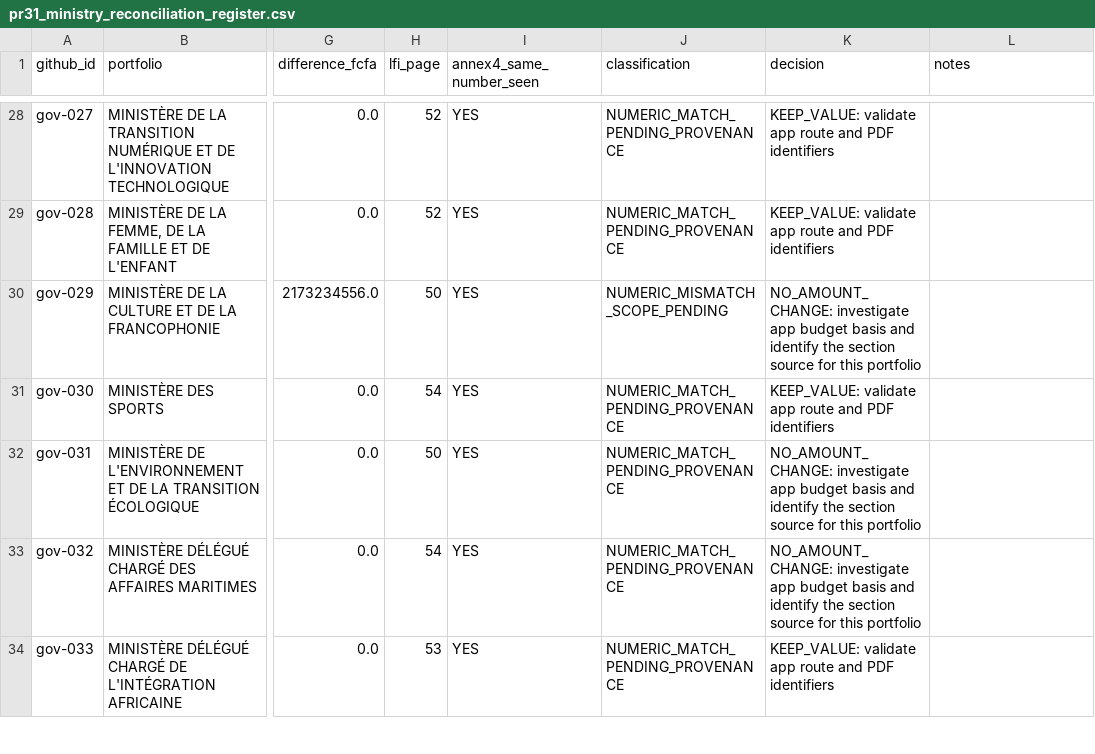
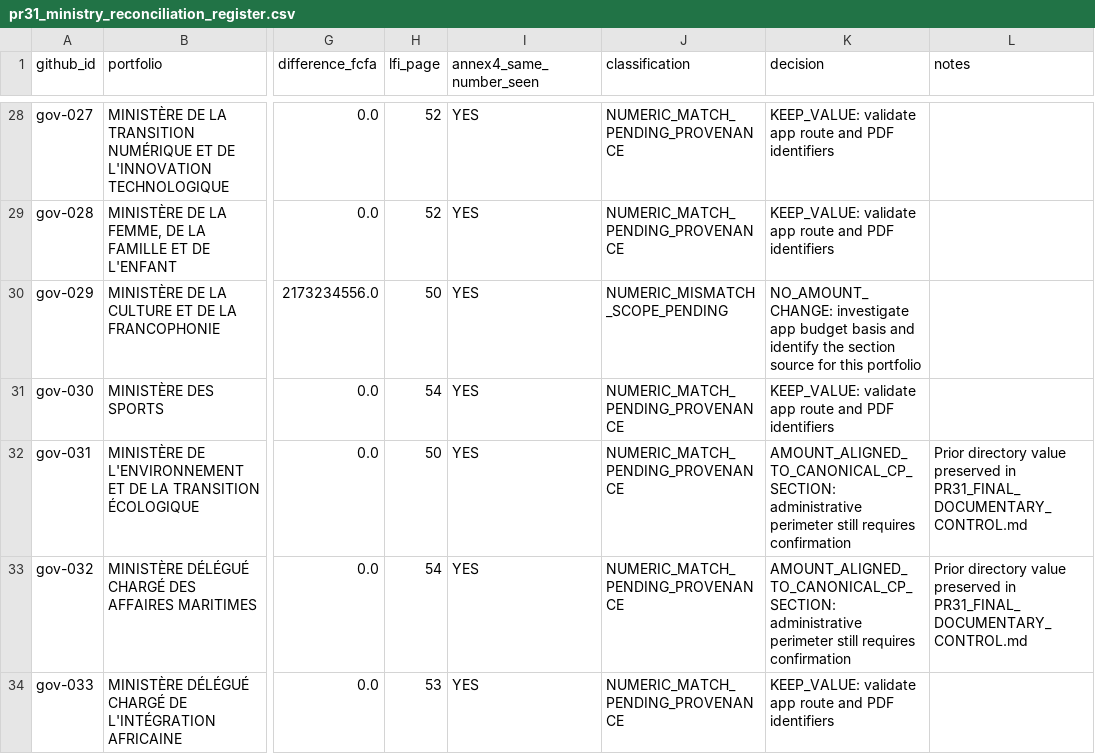
Before and after one commit to jeananvoh-cmyk/suivibudget-ci, a CSV file: docs/references/2026/ministry-reconciliation/pr31_ministry_reconciliation_register.csv, drawn as a sheet; only a part is shown, gaps mark what is left out; the diff covers the shown part only; the diff names each change by its address in the sheet, - before the commit and + after, or states it on an @@ line.

```diff
--- a/docs/references/2026/ministry-reconciliation/pr31_ministry_reconciliation_register.csv
+++ b/docs/references/2026/ministry-reconciliation/pr31_ministry_reconciliation_register.csv
-K32:K33 (decision): NO_AMOUNT_CHANGE: investigate app budget basis and identify the section source for this portfolio
+K32:K33 (decision): AMOUNT_ALIGNED_TO_CANONICAL_CP_SECTION: administrative perimeter still requires confirmation
-L32:L33 (notes): (empty)
+L32:L33 (notes): Prior directory value preserved in PR31_FINAL_DOCUMENTARY_CONTROL.md
```
Also changed, not shown: 8 edited cells elsewhere in this file.
